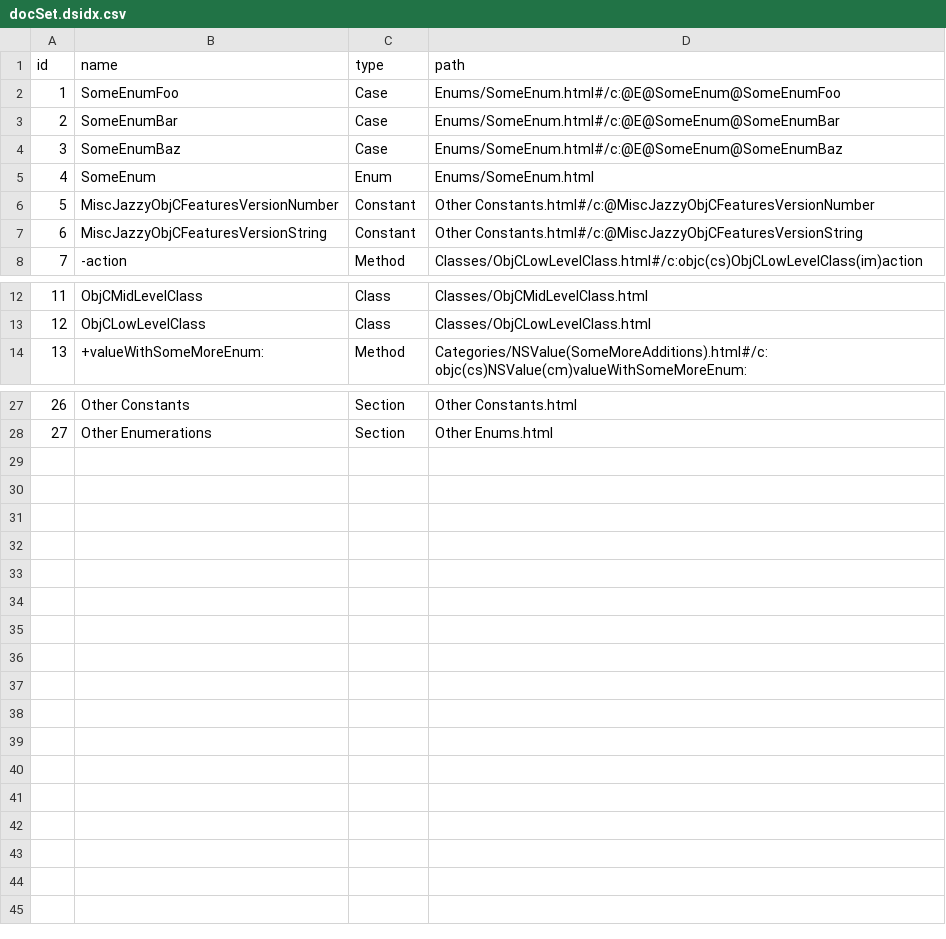
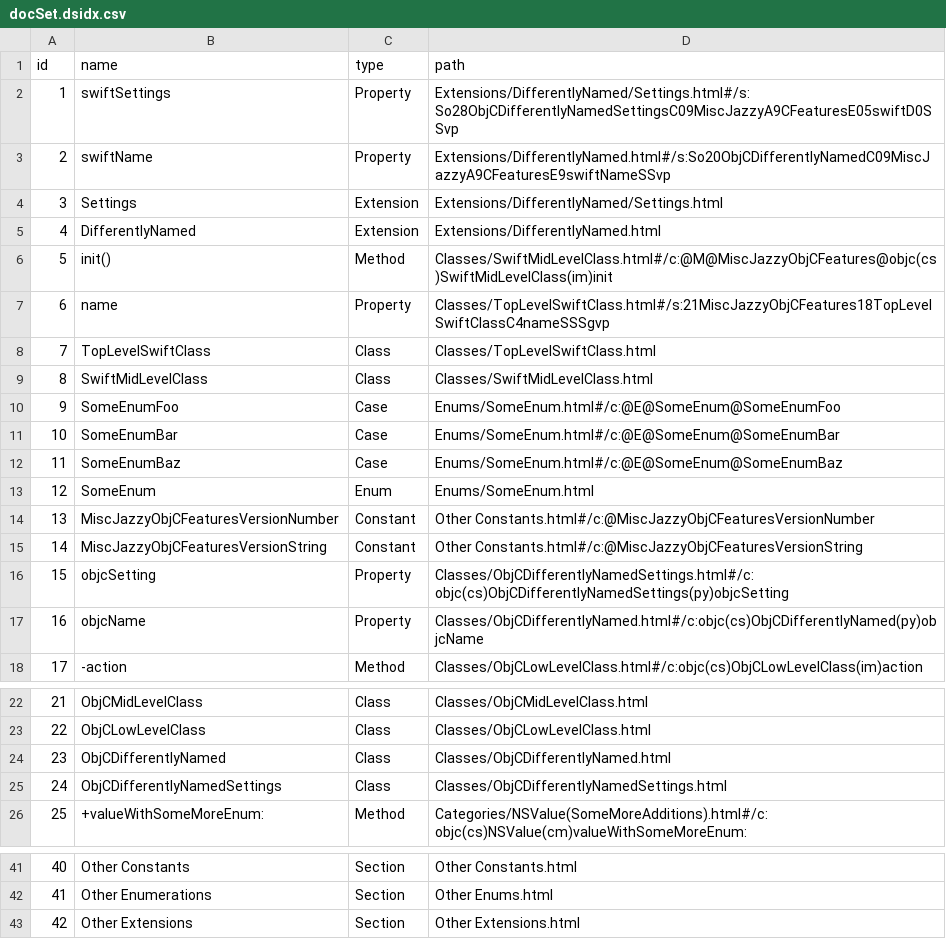
Before and after one commit to realm/jazzy-integration-specs, a CSV file: misc_jazzy_objc_features/after/docs/docsets/JazzyKit.docset/Contents/Resources/docSet.dsidx.csv, drawn as a sheet; only a part is shown, gaps mark what is left out; addresses are those after the commit; the diff covers the shown part only; the diff names each change by its address in the sheet, - before the commit and + after, or states it on an @@ line.

Commit message:
Add some Swift classes and extensions

```diff
--- a/misc_jazzy_objc_features/after/docs/docsets/JazzyKit.docset/Contents/Resources/docSet.dsidx.csv
+++ b/misc_jazzy_objc_features/after/docs/docsets/JazzyKit.docset/Contents/Resources/docSet.dsidx.csv
+row 2: 1 | swiftSettings | Property | Extensions/DifferentlyNamed/Settings.html#/s:So28ObjCDifferentlyNamedSettingsC09MiscJazzyA9CFeaturesE05swiftD0SSvp
+row 3: 2 | swiftName | Property | Extensions/DifferentlyNamed.html#/s:So20ObjCDifferentlyNamedC09MiscJazzyA9CFeaturesE9swiftNameSSvp
+row 4: 3 | Settings | Extension | Extensions/DifferentlyNamed/Settings.html
+row 5: 4 | DifferentlyNamed | Extension | Extensions/DifferentlyNamed.html
+row 6: 5 | init() | Method | Classes/SwiftMidLevelClass.html#/c:@M@MiscJazzyObjCFeatures@objc(cs)SwiftMidLevelClass(im)init
+row 7: 6 | name | Property | Classes/TopLevelSwiftClass.html#/s:21MiscJazzyObjCFeatures18TopLevelSwiftClassC4nameSSSgvp
+row 8: 7 | TopLevelSwiftClass | Class | Classes/TopLevelSwiftClass.html
+row 9: 8 | SwiftMidLevelClass | Class | Classes/SwiftMidLevelClass.html
@@ column A (id) renumbered between rows 10 and 42 @@
+row 16: 15 | objcSetting | Property | Classes/ObjCDifferentlyNamedSettings.html#/c:objc(cs)ObjCDifferentlyNamedSettings(py)objcSetting
+row 17: 16 | objcName | Property | Classes/ObjCDifferentlyNamed.html#/c:objc(cs)ObjCDifferentlyNamed(py)objcName
+row 24: 23 | ObjCDifferentlyNamed | Class | Classes/ObjCDifferentlyNamed.html
+row 25: 24 | ObjCDifferentlyNamedSettings | Class | Classes/ObjCDifferentlyNamedSettings.html
+row 43: 42 | Other Extensions | Section | Other Extensions.html
```
Also changed, not shown: 2 added rows elsewhere in this file, 48 other files.
